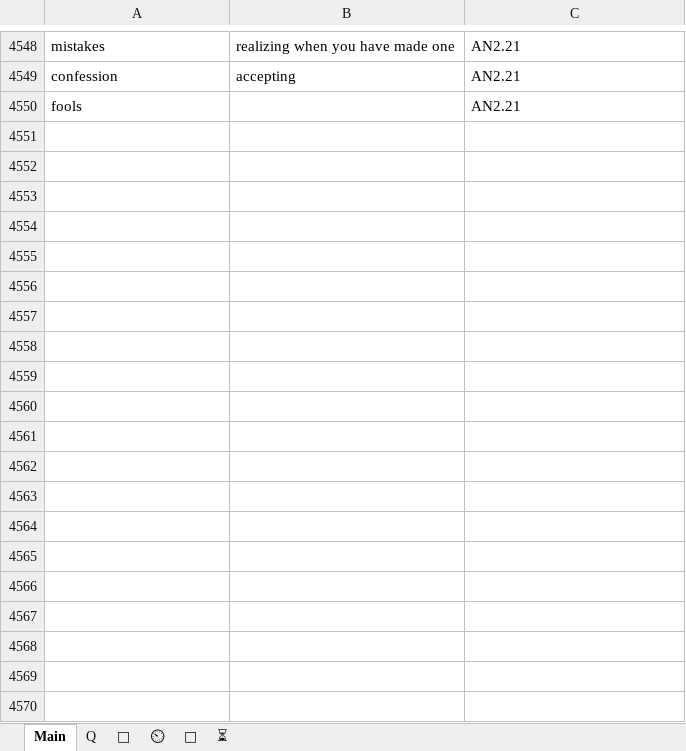
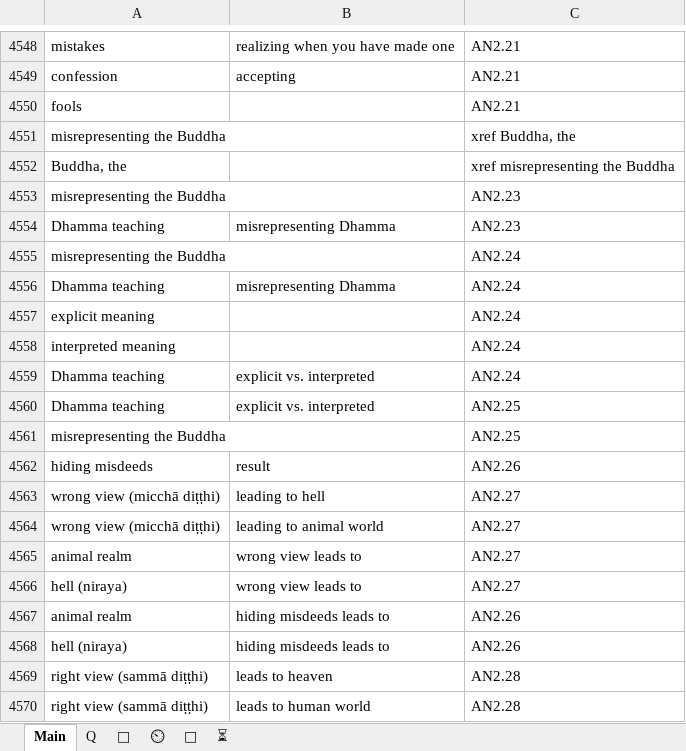
Before and after one commit to thesunshade/sutta-index, an Excel workbook: src/data/general-index.xlsx, sheet Main, drawn as a sheet; only a part is shown, gaps mark what is left out; values as stored, in another font and other column widths than the file's, no borders; the diff covers the shown part only; the diff names each change by its address in the sheet, - before the commit and + after, or states it on an @@ line.

```diff
--- a/src/data/general-index.xlsx (sheet Main)
+++ b/src/data/general-index.xlsx (sheet Main)
+row 4551: misrepresenting the Buddha |  | xref Buddha, the
+row 4552: Buddha, the |  | xref misrepresenting the Buddha
+row 4553: misrepresenting the Buddha |  | AN2.23
+row 4554: Dhamma teaching | misrepresenting Dhamma | AN2.23
+row 4555: misrepresenting the Buddha |  | AN2.24
+row 4556: Dhamma teaching | misrepresenting Dhamma | AN2.24
+row 4557: explicit meaning |  | AN2.24
+row 4558: interpreted meaning |  | AN2.24
+row 4559: Dhamma teaching | explicit vs. interpreted | AN2.24
+row 4560: Dhamma teaching | explicit vs. interpreted | AN2.25
+row 4561: misrepresenting the Buddha |  | AN2.25
+row 4562: hiding misdeeds | result | AN2.26
+row 4563: wrong view (micchā diṭṭhi) | leading to hell | AN2.27
+row 4564: wrong view (micchā diṭṭhi) | leading to animal world | AN2.27
+row 4565: animal realm | wrong view leads to | AN2.27
+row 4566: hell (niraya) | wrong view leads to | AN2.27
+row 4567: animal realm | hiding misdeeds leads to | AN2.26
+row 4568: hell (niraya) | hiding misdeeds leads to | AN2.26
+row 4569: right view (sammā diṭṭhi) | leads to heaven | AN2.28
+row 4570: right view (sammā diṭṭhi) | leads to human world | AN2.28
```
Also changed, not shown: 112 added rows and 28 edited cells elsewhere in this sheet, sheet ⏲, sheet 🤔, sheet 🔑, 11 other files.
